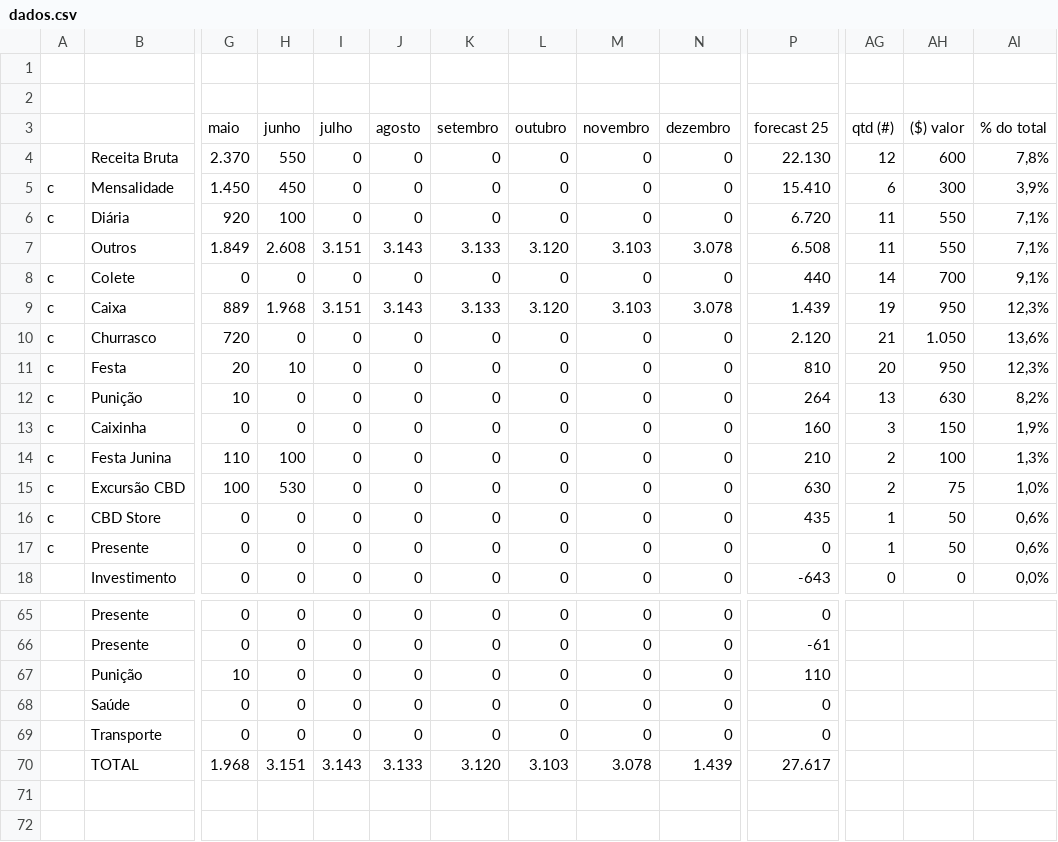
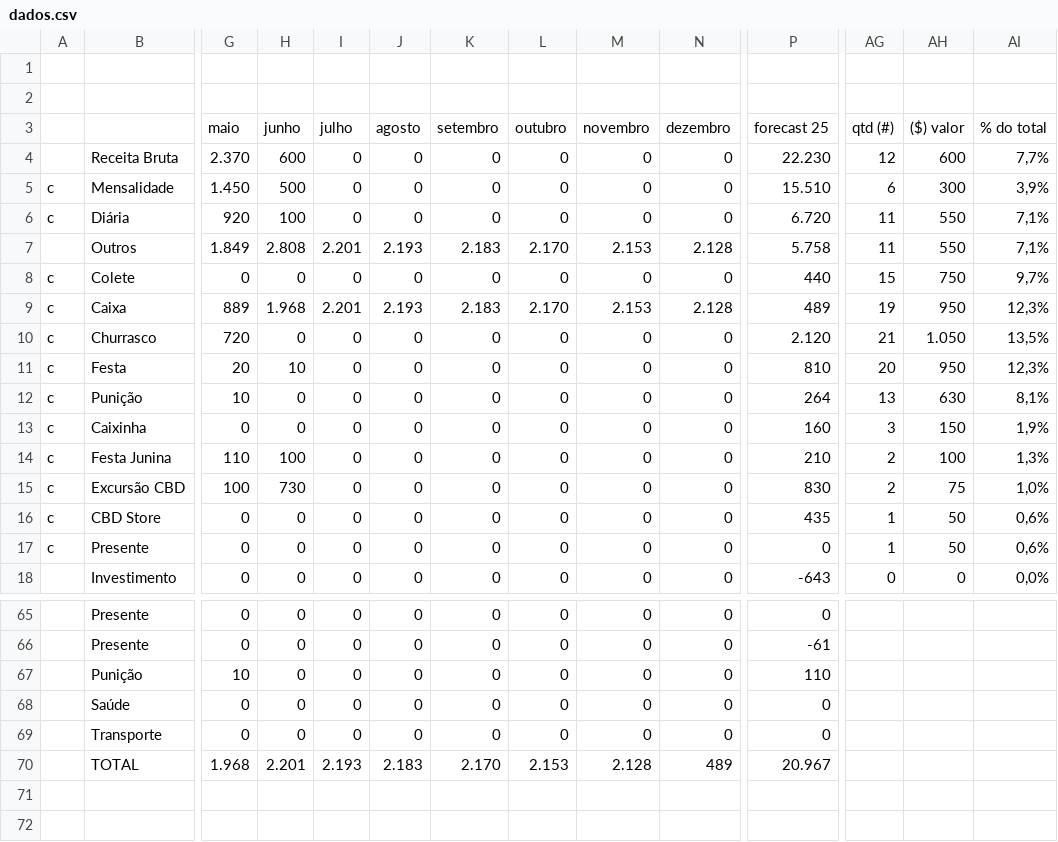
Before and after one commit to enzorchagas123/dados-pelada-CBD, a CSV file: dados.csv, drawn as a sheet; only a part is shown, gaps mark what is left out; the diff covers the shown part only; the diff names each change by its address in the sheet, - before the commit and + after, or states it on an @@ line.

```diff
--- a/dados.csv
+++ b/dados.csv
-H4: 550
+H4: 600
-P4: 22.130
+P4: 22.230
-AI4: 7,8%
+AI4: 7,7%
-H5: 450
+H5: 500
-P5: 15.410
+P5: 15.510
-H7: 2.608
+H7: 2.808
-I7: 3.151
+I7: 2.201
-J7: 3.143
+J7: 2.193
-K7: 3.133
+K7: 2.183
-L7: 3.120
+L7: 2.170
-M7: 3.103
+M7: 2.153
-N7: 3.078
+N7: 2.128
-P7: 6.508
+P7: 5.758
-AG8: 14
+AG8: 15
-AH8: 700
+AH8: 750
-AI8: 9,1%
+AI8: 9,7%
-I9: 3.151
+I9: 2.201
-J9: 3.143
+J9: 2.193
-K9: 3.133
+K9: 2.183
-L9: 3.120
+L9: 2.170
-M9: 3.103
+M9: 2.153
-N9: 3.078
+N9: 2.128
-P9: 1.439
+P9: 489
-AI10: 13,6%
+AI10: 13,5%
-AI12: 8,2%
+AI12: 8,1%
-H15: 530
+H15: 730
-P15: 630
+P15: 830
-H70: 3.151
+H70: 2.201
-I70: 3.143
+I70: 2.193
-J70: 3.133
+J70: 2.183
-K70: 3.120
+K70: 2.170
-L70: 3.103
+L70: 2.153
-M70: 3.078
+M70: 2.128
-N70: 1.439
+N70: 489
-P70: 27.617
+P70: 20.967
```
Also changed, not shown: 41 edited cells elsewhere in this file.
